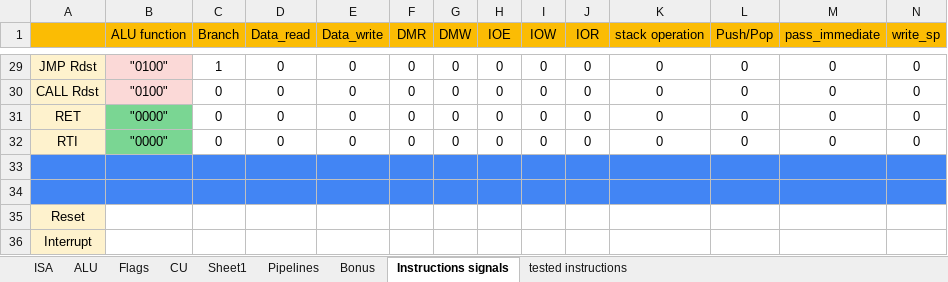
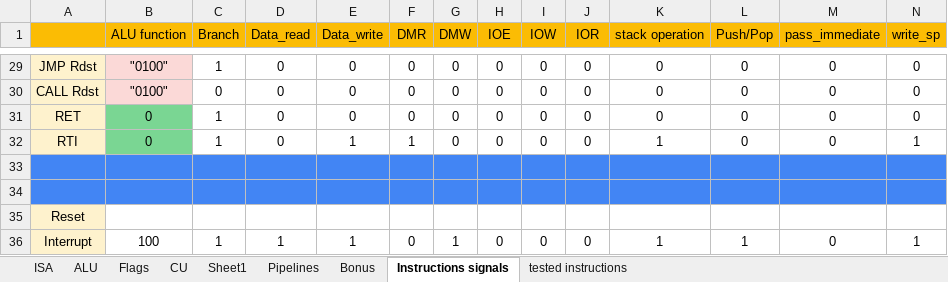
Before and after one commit to AhmedAlaa2024/Five-stages-Pipeline-Processor, an Excel workbook: Design/Processor Design Analysis.xlsx, sheet Instructions signals, drawn as a sheet; only a part is shown, gaps mark what is left out; values as stored, in another font and other column widths than the file's, no borders; the diff names each change by its address in the sheet, - before the commit and + after, or states it on an @@ line.

```diff
--- a/Design/Processor Design Analysis.xlsx (sheet Instructions signals)
+++ b/Design/Processor Design Analysis.xlsx (sheet Instructions signals)
-B31:B32 (ALU function): "0000"
+B31:B32 (ALU function): 0
-C31:C32 (Branch): 0
+C31:C32 (Branch): 1
-E32 (Data_write): 0
+E32 (Data_write): 1
-F32 (DMR): 0
+F32 (DMR): 1
-K32 (stack operation): 0
+K32 (stack operation): 1
-N32 (write_sp): 0
+N32 (write_sp): 1
-B36 (ALU function): (empty)
+B36 (ALU function): 100
-C36 (Branch): (empty)
+C36 (Branch): 1
-D36 (Data_read): (empty)
+D36 (Data_read): 1
-E36 (Data_write): (empty)
+E36 (Data_write): 1
-F36 (DMR): (empty)
+F36 (DMR): 0
-G36 (DMW): (empty)
+G36 (DMW): 1
-H36 (IOE): (empty)
+H36 (IOE): 0
-I36 (IOW): (empty)
+I36 (IOW): 0
-J36 (IOR): (empty)
+J36 (IOR): 0
-K36 (stack operation): (empty)
+K36 (stack operation): 1
-L36 (Push/Pop): (empty)
+L36 (Push/Pop): 1
-M36 (pass_immediate): (empty)
+M36 (pass_immediate): 0
-N36 (write_sp): (empty)
+N36 (write_sp): 1
```
Also changed, not shown: 1 other file.
